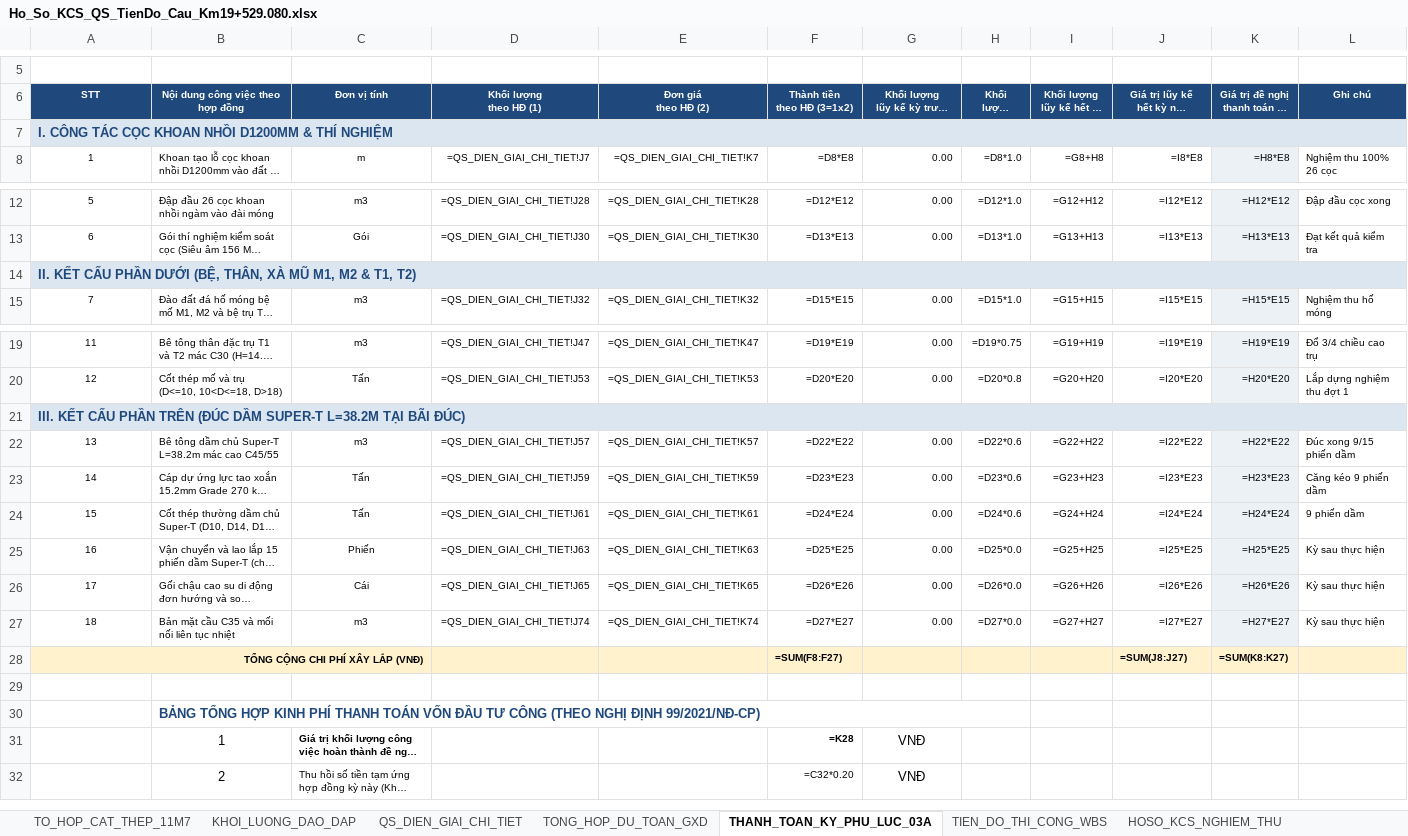
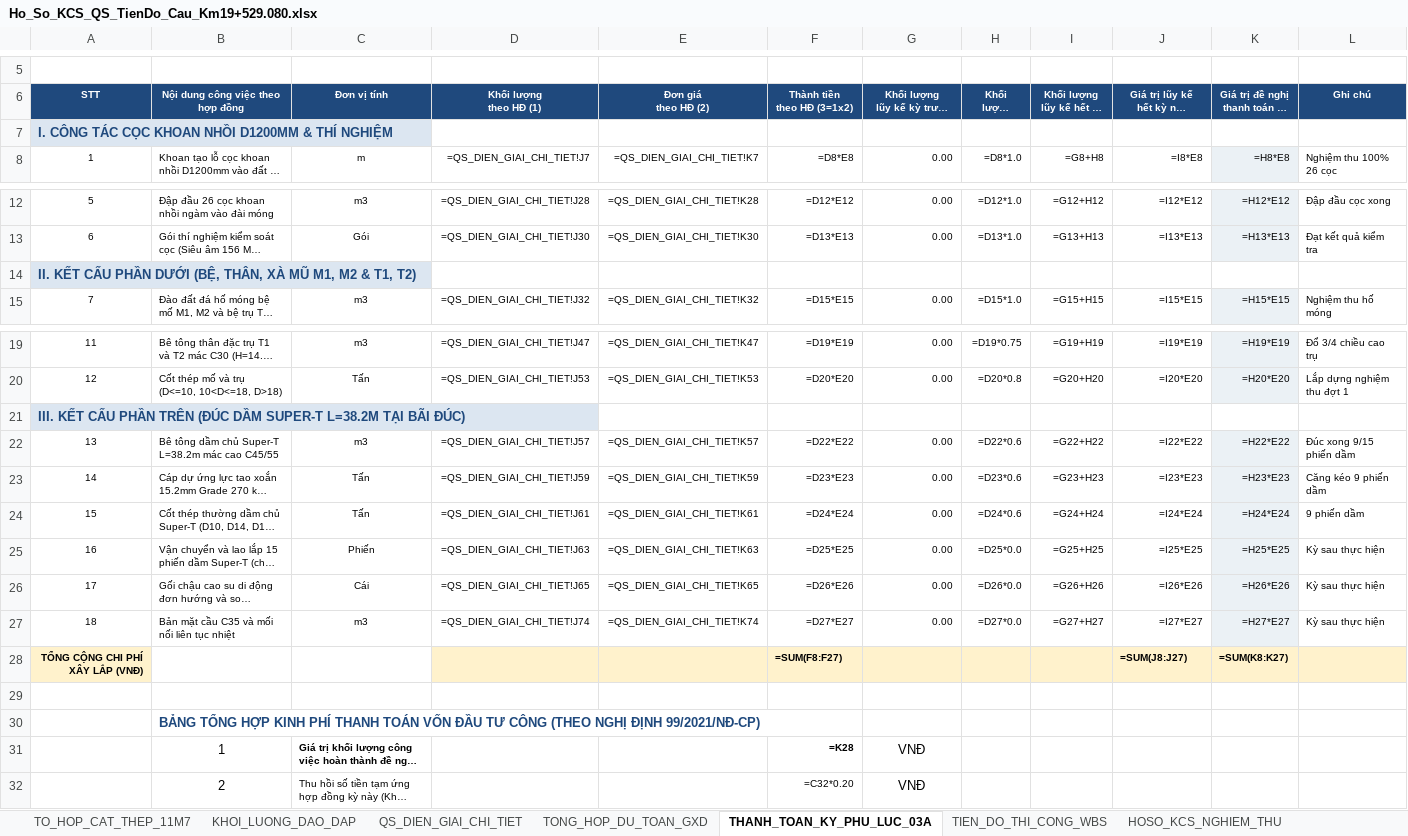
Before and after one commit to baotuhg/aec-multiagent-system, an Excel workbook: templates/Ho_So_KCS_QS_TienDo_Cau_Km19+529.080.xlsx, sheet THANH_TOAN_KY_PHU_LUC_03A, drawn as a sheet; only a part is shown, gaps mark what is left out; long unchanged cells end in …; values as stored, in another font and other column widths than the file's, no borders; formulas without a stored value are shown as written; the diff names each change by its address in the sheet, - before the commit and + after, or states it on an @@ line.

```diff
--- a/templates/Ho_So_KCS_QS_TienDo_Cau_Km19+529.080.xlsx (sheet THANH_TOAN_KY_PHU_LUC_03A)
+++ b/templates/Ho_So_KCS_QS_TienDo_Cau_Km19+529.080.xlsx (sheet THANH_TOAN_KY_PHU_LUC_03A)
-A7:L7 merged
-A14:L14 merged
-A21:L21 merged
-A28:C28 merged
-B28:C28 fill: #FFF2CC
+B28:C28 fill: none
-B30:H30 merged
```
Also changed, not shown: other sheet tabs, 11 other files.
